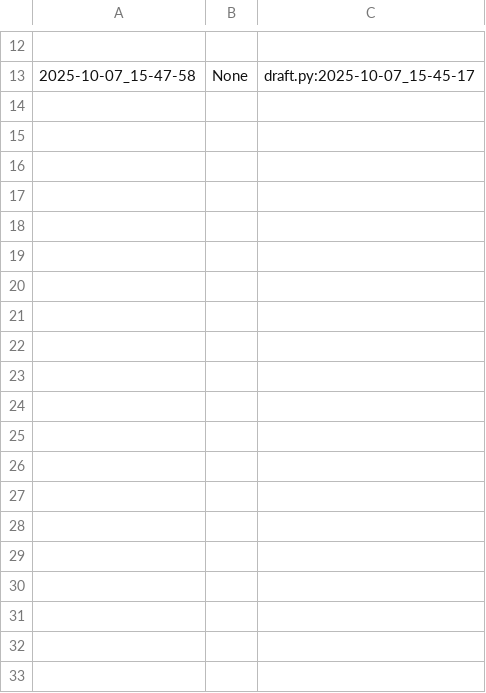
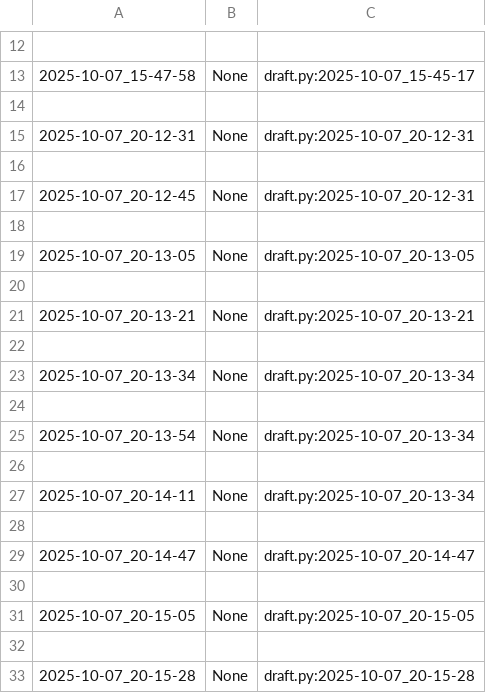
Before and after one commit to qxcode-course/poo-dd-cd-bloco-b-leosilvadev1, a CSV file: myrep/.tko/track/poo@camisa/track.csv, drawn as a sheet; only a part is shown, gaps mark what is left out.

Commit message:
camisa incompleta

```diff
--- a/myrep/.tko/track/poo@camisa/track.csv
+++ b/myrep/.tko/track/poo@camisa/track.csv
@@ -13 +13,21 @@
 2025-10-07_15-47-58,None,draft.py:2025-10-07_15-45-17
+
+2025-10-07_20-12-31,None,draft.py:2025-10-07_20-12-31
+
+2025-10-07_20-12-45,None,draft.py:2025-10-07_20-12-31
+
+2025-10-07_20-13-05,None,draft.py:2025-10-07_20-13-05
+
+2025-10-07_20-13-21,None,draft.py:2025-10-07_20-13-21
+
+2025-10-07_20-13-34,None,draft.py:2025-10-07_20-13-34
+
+2025-10-07_20-13-54,None,draft.py:2025-10-07_20-13-34
+
+2025-10-07_20-14-11,None,draft.py:2025-10-07_20-13-34
+
+2025-10-07_20-14-47,None,draft.py:2025-10-07_20-14-47
+
+2025-10-07_20-15-05,None,draft.py:2025-10-07_20-15-05
+
+2025-10-07_20-15-28,None,draft.py:2025-10-07_20-15-28
```
Also changed, not shown: 5 other files.
